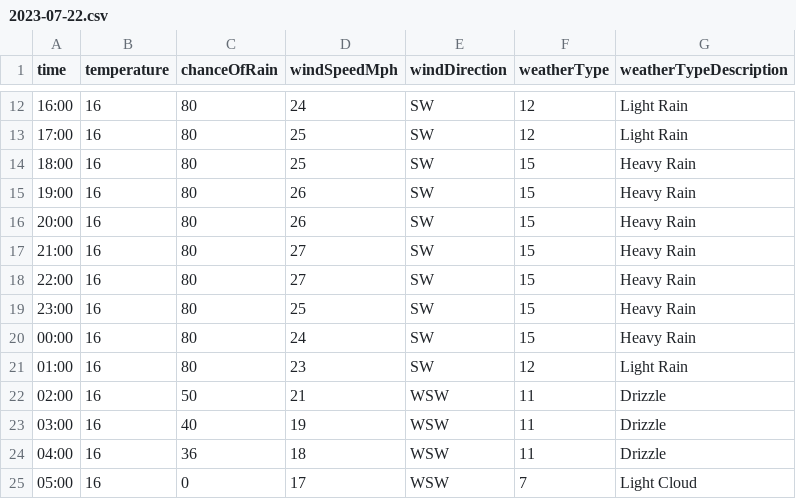
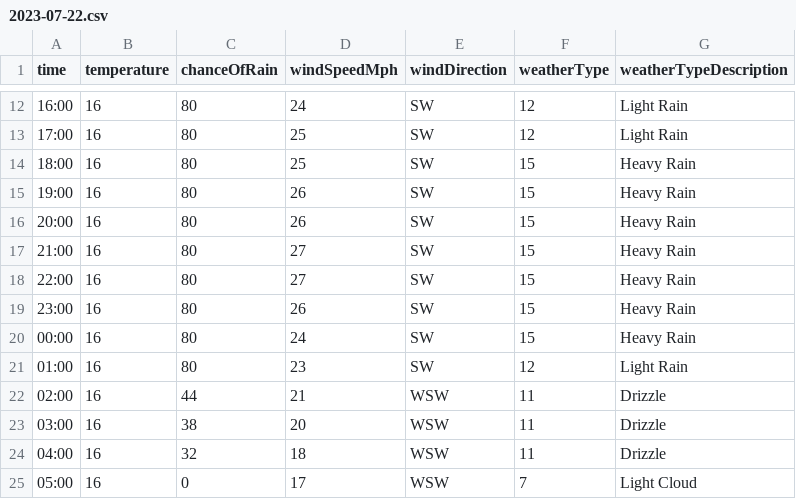
Before and after one commit to djcarter85/studland, a CSV file: _data/weather/2023-07-22.csv, drawn as a sheet; only a part is shown, gaps mark what is left out.

Commit message:
3a71176c-7a15-4186-ad45-b7dc56a6a8e7

```diff
--- a/_data/weather/2023-07-22.csv
+++ b/_data/weather/2023-07-22.csv
@@ -18,8 +18,8 @@ time,temperature,chanceOfRain,windSpeedMph,windDirection,weatherType,weatherType
 22:00,16,80,27,SW,15,Heavy Rain
-23:00,16,80,25,SW,15,Heavy Rain
+23:00,16,80,26,SW,15,Heavy Rain
 00:00,16,80,24,SW,15,Heavy Rain
 01:00,16,80,23,SW,12,Light Rain
-02:00,16,50,21,WSW,11,Drizzle
-03:00,16,40,19,WSW,11,Drizzle
-04:00,16,36,18,WSW,11,Drizzle
+02:00,16,44,21,WSW,11,Drizzle
+03:00,16,38,20,WSW,11,Drizzle
+04:00,16,32,18,WSW,11,Drizzle
 05:00,16,0,17,WSW,7,Light Cloud
```
